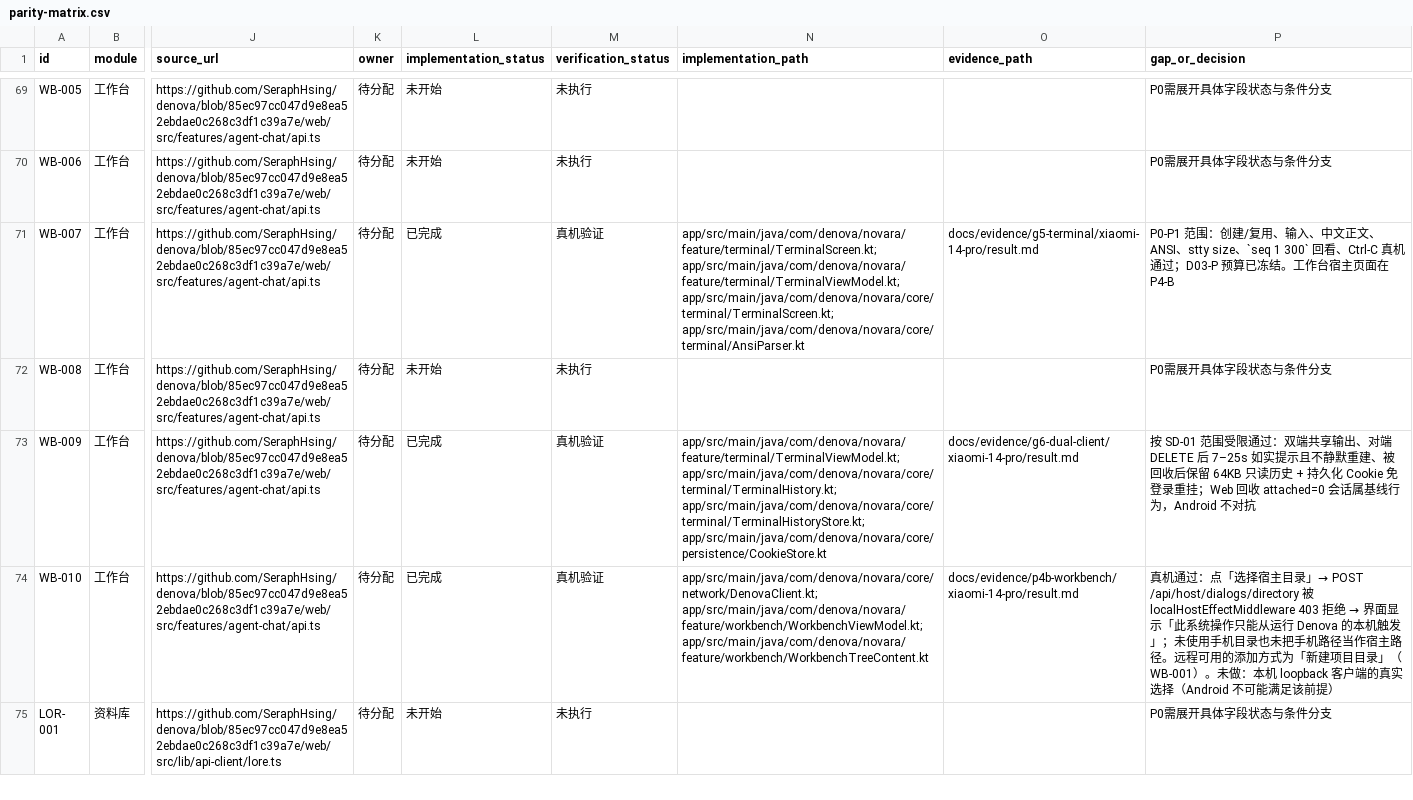
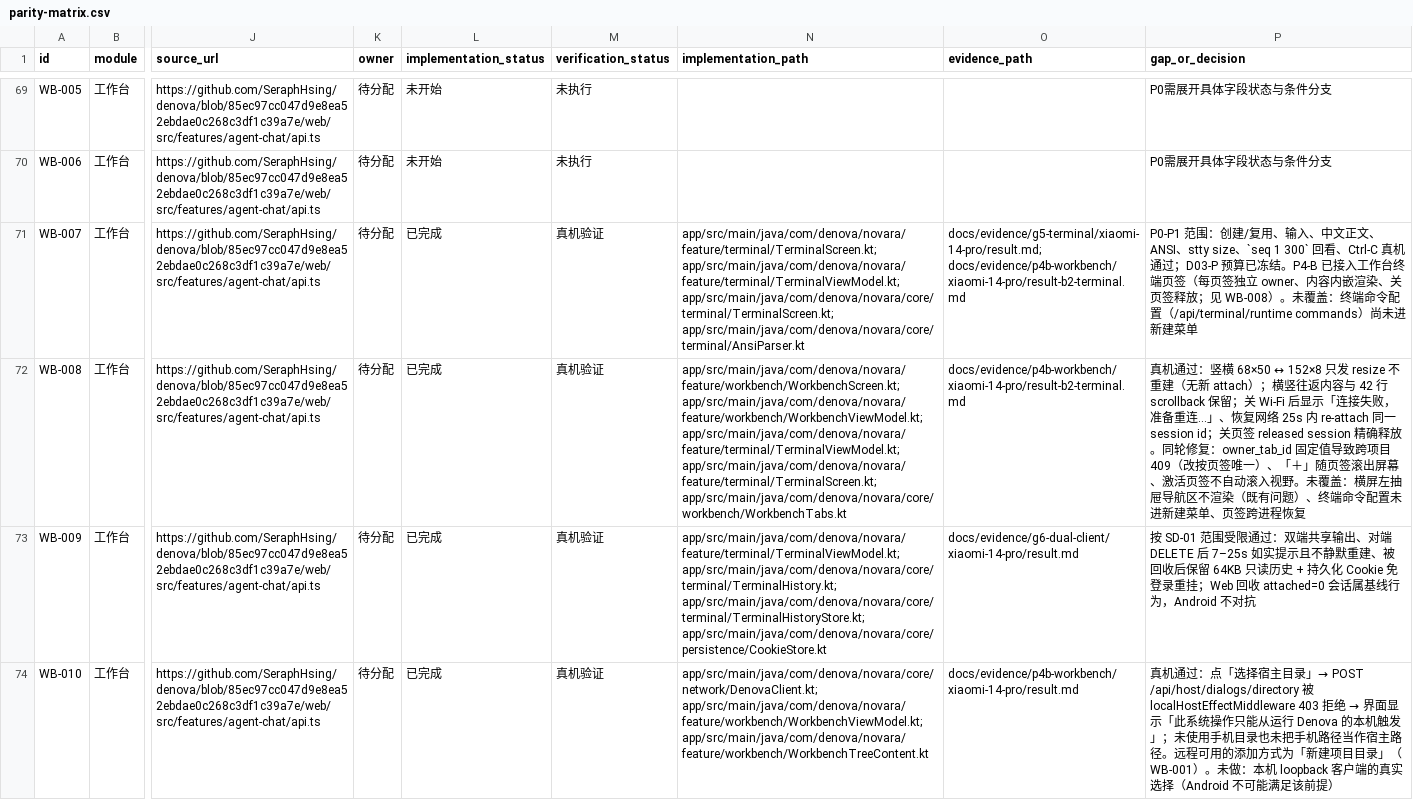
Before and after one commit to SeraphHsing/Denova-Android, a CSV file: docs/android-web-parity/parity-matrix.csv, drawn as a sheet; only a part is shown, gaps mark what is left out; the shorter side is filled out with more unchanged rows; the diff names each change by its address in the sheet, - before the commit and + after, or states it on an @@ line.

Commit message:
docs(workbench): P4-B 第二切片真机证据与 WB-008 回写
WB-008 真机通过（旋转 resize、断线重连复用同一 PTY、关页签精确释放）；矩阵 44 已完成 / 74 未开始；STATUS 登记横屏左抽屉导航区缺失待修。

```diff
--- a/docs/android-web-parity/parity-matrix.csv
+++ b/docs/android-web-parity/parity-matrix.csv
-O71 (evidence_path): docs/evidence/g5-terminal/xiaomi-14-pro/result.md
+O71 (evidence_path): docs/evidence/g5-terminal/xiaomi-14-pro/result.md; docs/evidence/p4b-workbench/xiaomi-14-pro/result-b2-terminal.md
-P71 (gap_or_decision): …已冻结。工作台宿主页面在 P4-B
+P71 (gap_or_decision): …已冻结。P4-B 已接入工作台终端页签（每页签独立 owner、内容内嵌渲染、关页签释放；见 WB-008）。未覆盖：终端命令配置（/api/terminal/runtime commands）尚未进新建菜单
-L72 (implementation_status): 未开始
+L72 (implementation_status): 已完成
-M72 (verification_status): 未执行
+M72 (verification_status): 真机验证
-N72 (implementation_path): (empty)
+N72 (implementation_path): app/src/main/java/com/denova/novara/feature/workbench/WorkbenchScreen.kt; app/src/main/java/com/denova/novara/feature/workbench/WorkbenchViewModel.kt; app/src/main/java/com/denova/novara/feature/terminal/TerminalViewModel.kt; app/src/main/java/com/denova/novara/feature/terminal/TerminalScreen.kt; app/src/main/java/com/denova/novara/core/workbench/WorkbenchTabs.kt
-O72 (evidence_path): (empty)
+O72 (evidence_path): docs/evidence/p4b-workbench/xiaomi-14-pro/result-b2-terminal.md
-P72 (gap_or_decision): P0需展开具体字段状态与条件分支
+P72 (gap_or_decision): 真机通过：竖横 68×50 ↔ 152×8 只发 resize 不重建（无新 attach）；横竖往返内容与 42 行 scrollback 保留；关 Wi-Fi 后显示「连接失败，准备重连…」、恢复网络 25s 内 re-attach 同一 session id；关页签 released session 精确释放。同轮修复：owner_tab_id 固定值导致跨项目 409（改按页签唯一）、「＋」随页签滚出屏幕、激活页签不自动滚入视野。未覆盖：横屏左抽屉导航区不渲染（既有问题）、终端命令配置未进新建菜单、页签跨进程恢复
```
Also changed, not shown: 21 other files.
